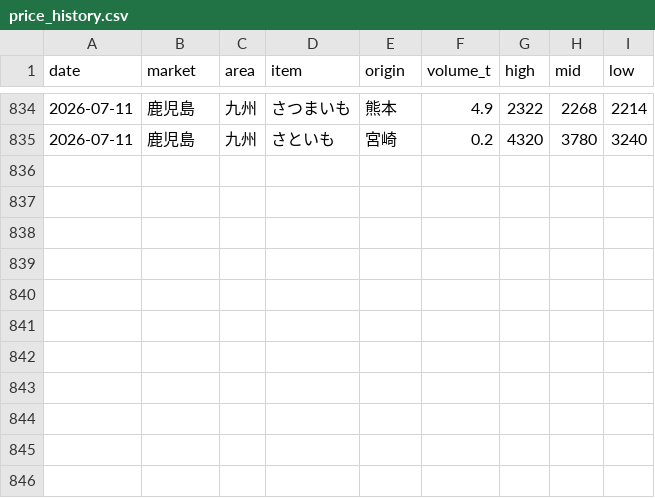
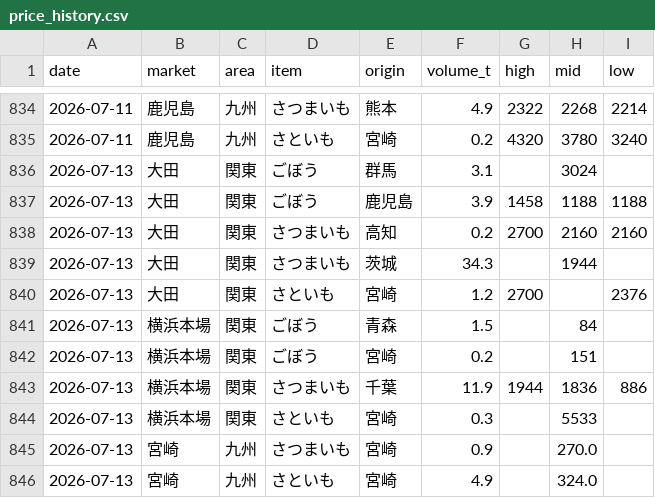
Before and after one commit to akira0326/Vege-data, a CSV file: data/price_history.csv, drawn as a sheet; only a part is shown, gaps mark what is left out; the diff names each change by its address in the sheet, - before the commit and + after, or states it on an @@ line.

```diff
--- a/data/price_history.csv
+++ b/data/price_history.csv
+row 836: 2026-07-13 | 大田 | 関東 | ごぼう | 群馬 | 3.1 |  | 3024
+row 837: 2026-07-13 | 大田 | 関東 | ごぼう | 鹿児島 | 3.9 | 1458 | 1188 | 1188
+row 838: 2026-07-13 | 大田 | 関東 | さつまいも | 高知 | 0.2 | 2700 | 2160 | 2160
+row 839: 2026-07-13 | 大田 | 関東 | さつまいも | 茨城 | 34.3 |  | 1944
+row 840: 2026-07-13 | 大田 | 関東 | さといも | 宮崎 | 1.2 | 2700 |  | 2376
+row 841: 2026-07-13 | 横浜本場 | 関東 | ごぼう | 青森 | 1.5 |  | 84
+row 842: 2026-07-13 | 横浜本場 | 関東 | ごぼう | 宮崎 | 0.2 |  | 151
+row 843: 2026-07-13 | 横浜本場 | 関東 | さつまいも | 千葉 | 11.9 | 1944 | 1836 | 886
+row 844: 2026-07-13 | 横浜本場 | 関東 | さといも | 宮崎 | 0.3 |  | 5533
+row 845: 2026-07-13 | 宮崎 | 九州 | さつまいも | 宮崎 | 0.9 |  | 270.0
+row 846: 2026-07-13 | 宮崎 | 九州 | さといも | 宮崎 | 4.9 |  | 324.0
```
